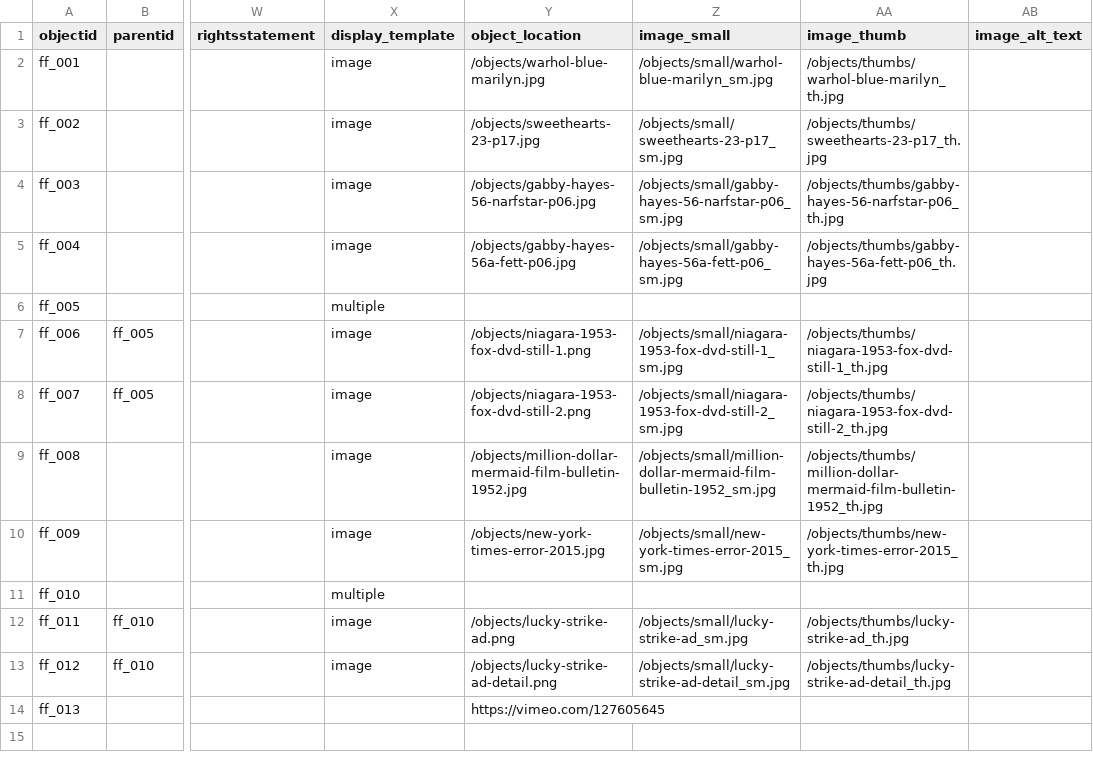
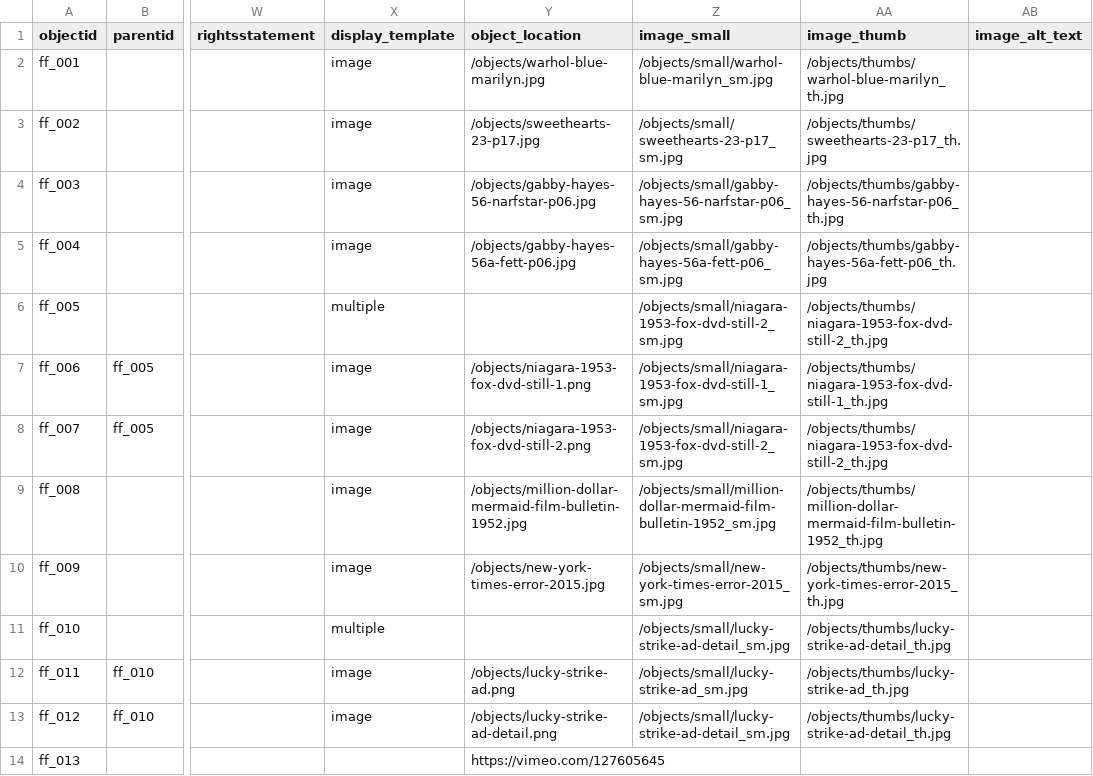
Before and after one commit to malahern/factoryforms, a CSV file: _data/factory-forms-metadata.csv, drawn as a sheet; only a part is shown, gaps mark what is left out; the diff names each change by its address in the sheet, - before the commit and + after, or states it on an @@ line.

Commit message:
added small and thumbs to multiples

```diff
--- a/_data/factory-forms-metadata.csv
+++ b/_data/factory-forms-metadata.csv
-Z6 (image_small): (empty)
+Z6 (image_small): /objects/small/niagara-1953-fox-dvd-still-2_sm.jpg
-AA6 (image_thumb): (empty)
+AA6 (image_thumb): /objects/thumbs/niagara-1953-fox-dvd-still-2_th.jpg
-Z11 (image_small): (empty)
+Z11 (image_small): /objects/small/lucky-strike-ad-detail_sm.jpg
-AA11 (image_thumb): (empty)
+AA11 (image_thumb): /objects/thumbs/lucky-strike-ad-detail_th.jpg
```
